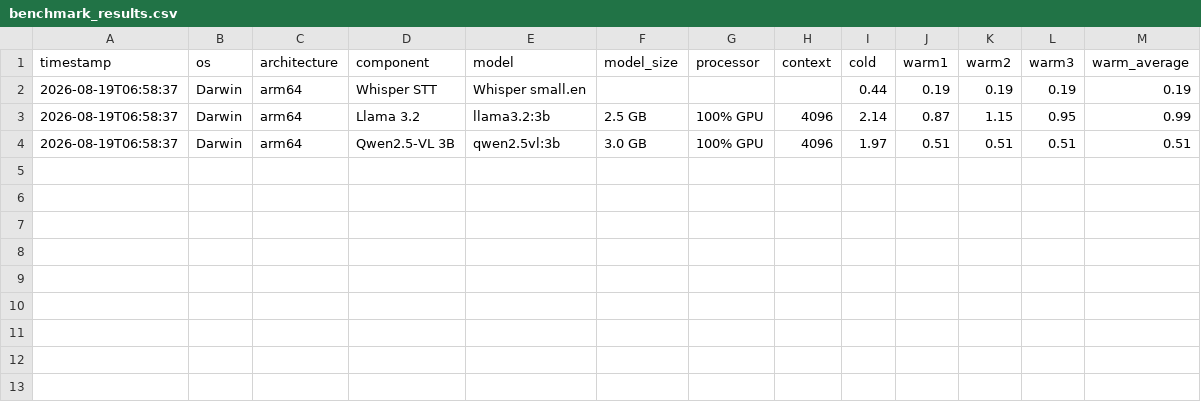
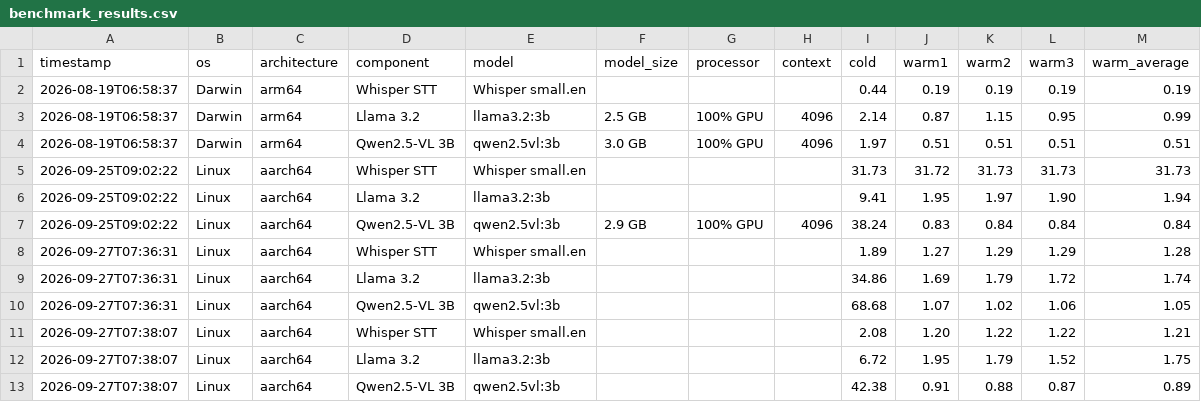
Before and after one commit to hferoze/on-device-ai-assistant, a CSV file: benchmarks/benchmark_results.csv, drawn as a sheet; the diff names each change by its address in the sheet, - before the commit and + after, or states it on an @@ line.

Commit message:
data: add Jetson benchmark results

```diff
--- a/benchmarks/benchmark_results.csv
+++ b/benchmarks/benchmark_results.csv
+row 5: 2026-09-25T09:02:22 | Linux | aarch64 | Whisper STT | Whisper small.en |  |  |  | 31.73 | 31.72 | 31.73 | 31.73 | 31.73
+row 6: 2026-09-25T09:02:22 | Linux | aarch64 | Llama 3.2 | llama3.2:3b |  |  |  | 9.41 | 1.95 | 1.97 | 1.90 | 1.94
+row 7: 2026-09-25T09:02:22 | Linux | aarch64 | Qwen2.5-VL 3B | qwen2.5vl:3b | 2.9 GB | 100% GPU | 4096 | 38.24 | 0.83 | 0.84 | 0.84 | 0.84
+row 8: 2026-09-27T07:36:31 | Linux | aarch64 | Whisper STT | Whisper small.en |  |  |  | 1.89 | 1.27 | 1.29 | 1.29 | 1.28
+row 9: 2026-09-27T07:36:31 | Linux | aarch64 | Llama 3.2 | llama3.2:3b |  |  |  | 34.86 | 1.69 | 1.79 | 1.72 | 1.74
+row 10: 2026-09-27T07:36:31 | Linux | aarch64 | Qwen2.5-VL 3B | qwen2.5vl:3b |  |  |  | 68.68 | 1.07 | 1.02 | 1.06 | 1.05
+row 11: 2026-09-27T07:38:07 | Linux | aarch64 | Whisper STT | Whisper small.en |  |  |  | 2.08 | 1.20 | 1.22 | 1.22 | 1.21
+row 12: 2026-09-27T07:38:07 | Linux | aarch64 | Llama 3.2 | llama3.2:3b |  |  |  | 6.72 | 1.95 | 1.79 | 1.52 | 1.75
+row 13: 2026-09-27T07:38:07 | Linux | aarch64 | Qwen2.5-VL 3B | qwen2.5vl:3b |  |  |  | 42.38 | 0.91 | 0.88 | 0.87 | 0.89
```
